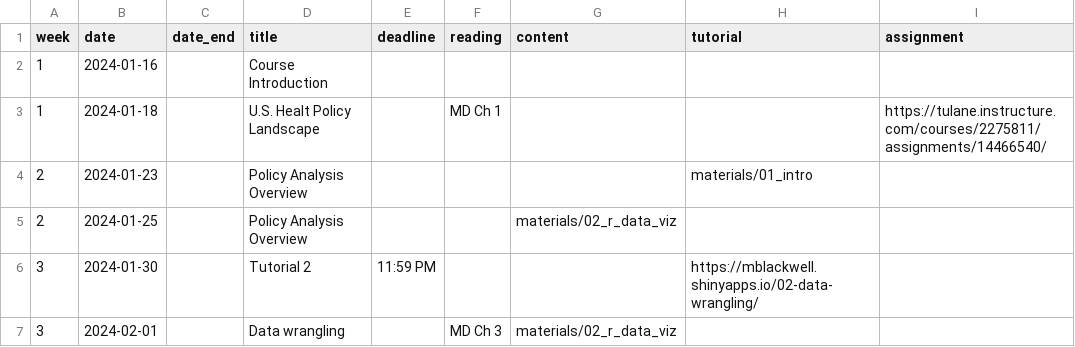
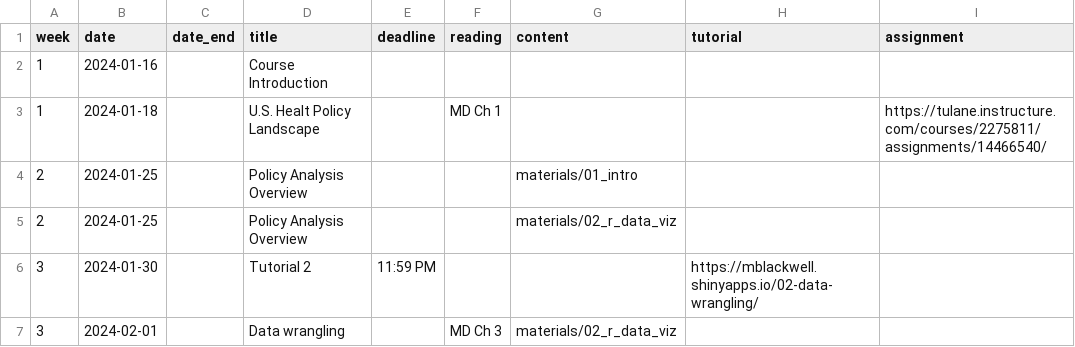
Before and after one commit to k-callison/hpam7660-sp24, a CSV file: data/schedule.csv, drawn as a sheet; only a part is shown.

Commit message:
schedule

```diff
--- a/data/schedule.csv
+++ b/data/schedule.csv
@@ -3,3 +3,3 @@ week,date,date_end,title,deadline, reading,content,tutorial,assignment
 1,2024-01-18,,U.S. Healt Policy Landscape,,MD Ch 1,,,https://tulane.instructure.com/courses/2275811/assignments/14466540/
-2,2024-01-23,,Policy Analysis Overview,,,,"materials/01_intro",
+2,2024-01-25,,Policy Analysis Overview,,,"materials/01_intro",,
 2,2024-01-25,,Policy Analysis Overview,,,"materials/02_r_data_viz",,
```
